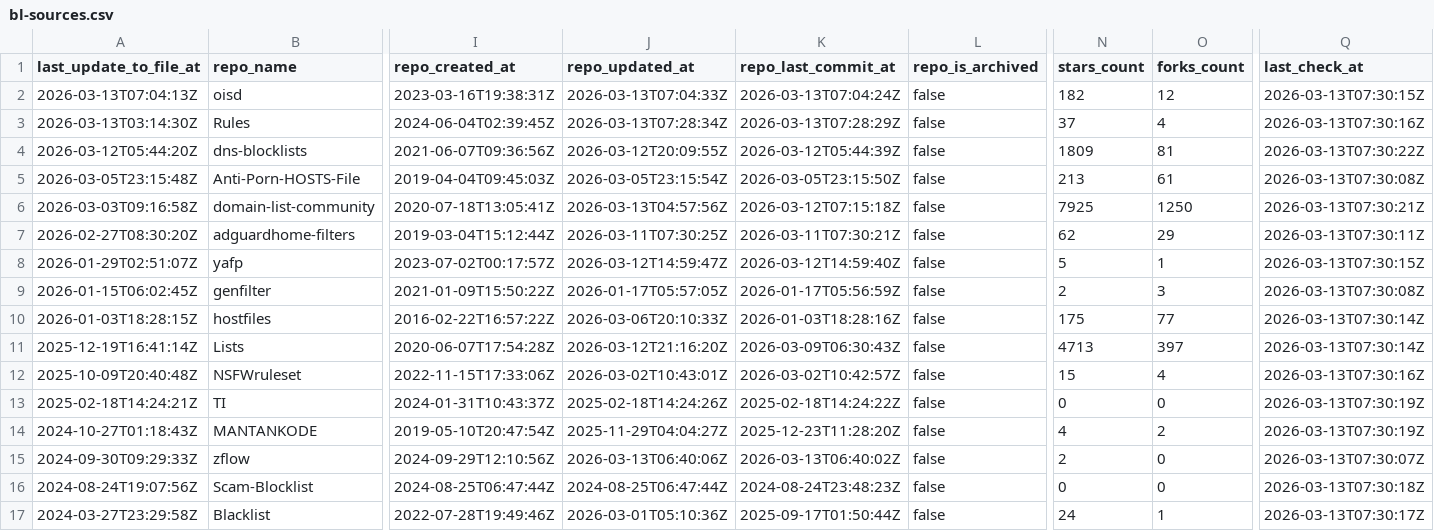
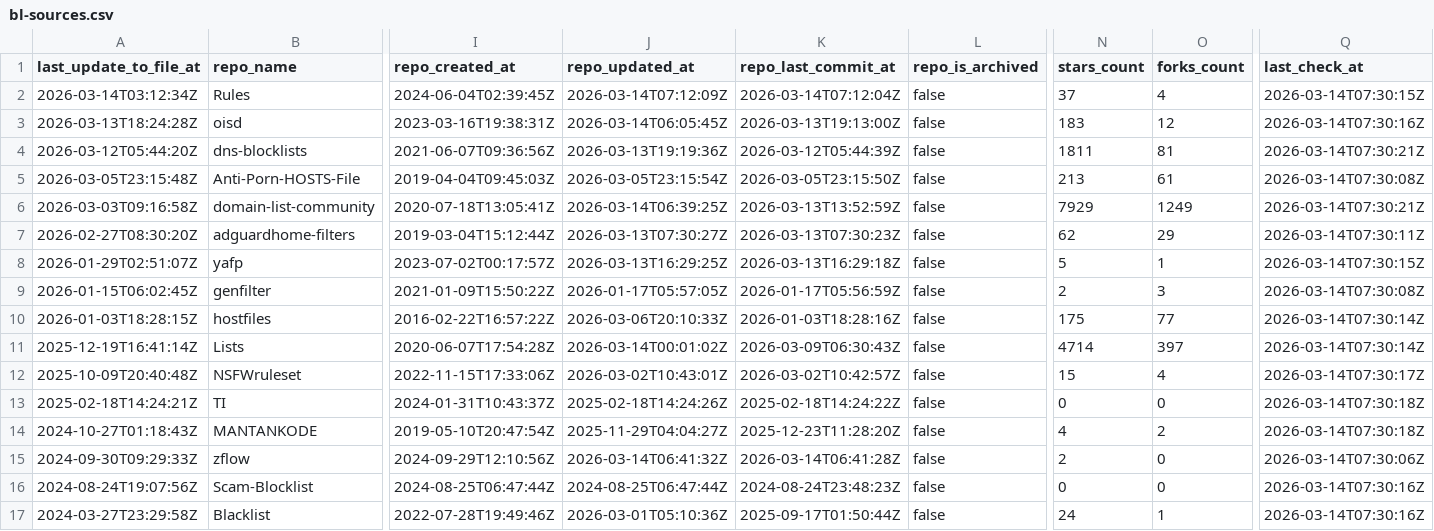
Before and after one commit to omkar861856/porn-domains, a CSV file: blacklist/bl-sources.csv, drawn as a sheet; only a part is shown, gaps mark what is left out; removed rows and columns are numbered as before the commit, all else as after; rows hold the shown columns only; the diff covers the shown part only; the diff names each change by its address in the sheet, - before the commit and + after, or states it on an @@ line.

Commit message:
[AUTO] Rebuild CSV files for sources
Runtime: 00h:00m:20s

```diff
--- a/blacklist/bl-sources.csv
+++ b/blacklist/bl-sources.csv
-row 2: 2026-03-13T07:04:13Z | oisd | 2023-03-16T19:38:31Z | 2026-03-13T07:04:33Z | 2026-03-13T07:04:24Z | false | 182 | 12 | 2026-03-13T07:30:15Z
-A2 (last_update_to_file_at): 2026-03-13T03:14:30Z
+A2 (last_update_to_file_at): 2026-03-14T03:12:34Z
-J2 (repo_updated_at): 2026-03-13T07:28:34Z
+J2 (repo_updated_at): 2026-03-14T07:12:09Z
-K2 (repo_last_commit_at): 2026-03-13T07:28:29Z
+K2 (repo_last_commit_at): 2026-03-14T07:12:04Z
-Q2 (last_check_at): 2026-03-13T07:30:16Z
+Q2 (last_check_at): 2026-03-14T07:30:15Z
+row 3: 2026-03-13T18:24:28Z | oisd | 2023-03-16T19:38:31Z | 2026-03-14T06:05:45Z | 2026-03-13T19:13:00Z | false | 183 | 12 | 2026-03-14T07:30:16Z
-J4 (repo_updated_at): 2026-03-12T20:09:55Z
+J4 (repo_updated_at): 2026-03-13T19:19:36Z
-N4 (stars_count): 1809
+N4 (stars_count): 1811
-Q4 (last_check_at): 2026-03-13T07:30:22Z
+Q4 (last_check_at): 2026-03-14T07:30:21Z
-Q5 (last_check_at): 2026-03-13T07:30:08Z
+Q5 (last_check_at): 2026-03-14T07:30:08Z
-J6 (repo_updated_at): 2026-03-13T04:57:56Z
+J6 (repo_updated_at): 2026-03-14T06:39:25Z
-K6 (repo_last_commit_at): 2026-03-12T07:15:18Z
+K6 (repo_last_commit_at): 2026-03-13T13:52:59Z
-N6 (stars_count): 7925
+N6 (stars_count): 7929
-O6 (forks_count): 1250
+O6 (forks_count): 1249
-Q6 (last_check_at): 2026-03-13T07:30:21Z
+Q6 (last_check_at): 2026-03-14T07:30:21Z
-J7 (repo_updated_at): 2026-03-11T07:30:25Z
+J7 (repo_updated_at): 2026-03-13T07:30:27Z
-K7 (repo_last_commit_at): 2026-03-11T07:30:21Z
+K7 (repo_last_commit_at): 2026-03-13T07:30:23Z
-Q7 (last_check_at): 2026-03-13T07:30:11Z
+Q7 (last_check_at): 2026-03-14T07:30:11Z
-J8 (repo_updated_at): 2026-03-12T14:59:47Z
+J8 (repo_updated_at): 2026-03-13T16:29:25Z
-K8 (repo_last_commit_at): 2026-03-12T14:59:40Z
+K8 (repo_last_commit_at): 2026-03-13T16:29:18Z
-Q8 (last_check_at): 2026-03-13T07:30:15Z
+Q8 (last_check_at): 2026-03-14T07:30:15Z
-Q9 (last_check_at): 2026-03-13T07:30:08Z
+Q9 (last_check_at): 2026-03-14T07:30:08Z
-Q10:Q11 (last_check_at): 2026-03-13T07:30:14Z
+Q10:Q11 (last_check_at): 2026-03-14T07:30:14Z
-J11 (repo_updated_at): 2026-03-12T21:16:20Z
+J11 (repo_updated_at): 2026-03-14T00:01:02Z
-N11 (stars_count): 4713
+N11 (stars_count): 4714
-Q12 (last_check_at): 2026-03-13T07:30:16Z
+Q12 (last_check_at): 2026-03-14T07:30:17Z
-Q13:Q14 (last_check_at): 2026-03-13T07:30:19Z
+Q13:Q14 (last_check_at): 2026-03-14T07:30:18Z
-J15 (repo_updated_at): 2026-03-13T06:40:06Z
+J15 (repo_updated_at): 2026-03-14T06:41:32Z
-K15 (repo_last_commit_at): 2026-03-13T06:40:02Z
+K15 (repo_last_commit_at): 2026-03-14T06:41:28Z
-Q15 (last_check_at): 2026-03-13T07:30:07Z
+Q15 (last_check_at): 2026-03-14T07:30:06Z
-Q16 (last_check_at): 2026-03-13T07:30:18Z
+Q16 (last_check_at): 2026-03-14T07:30:16Z
-Q17 (last_check_at): 2026-03-13T07:30:17Z
+Q17 (last_check_at): 2026-03-14T07:30:16Z
```
Also changed, not shown: 28 edited cells elsewhere in this file.
